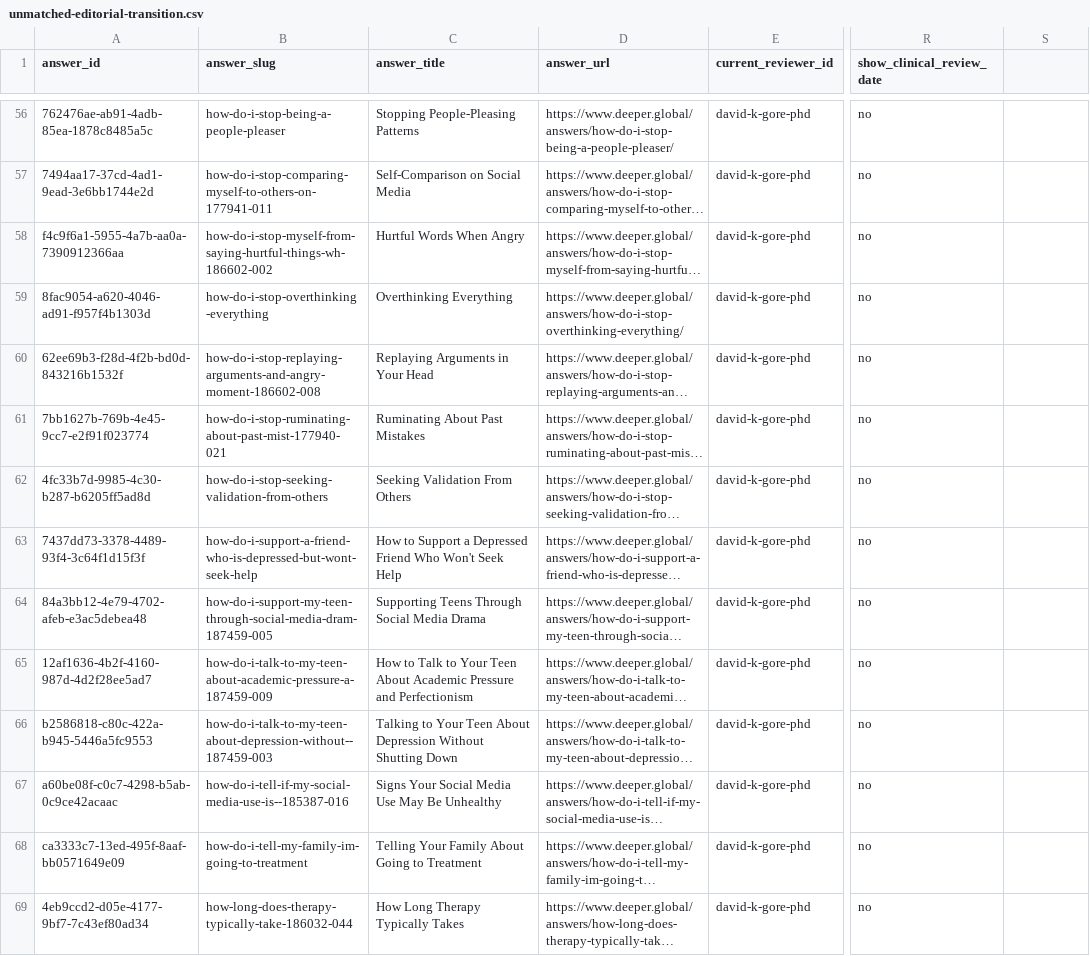
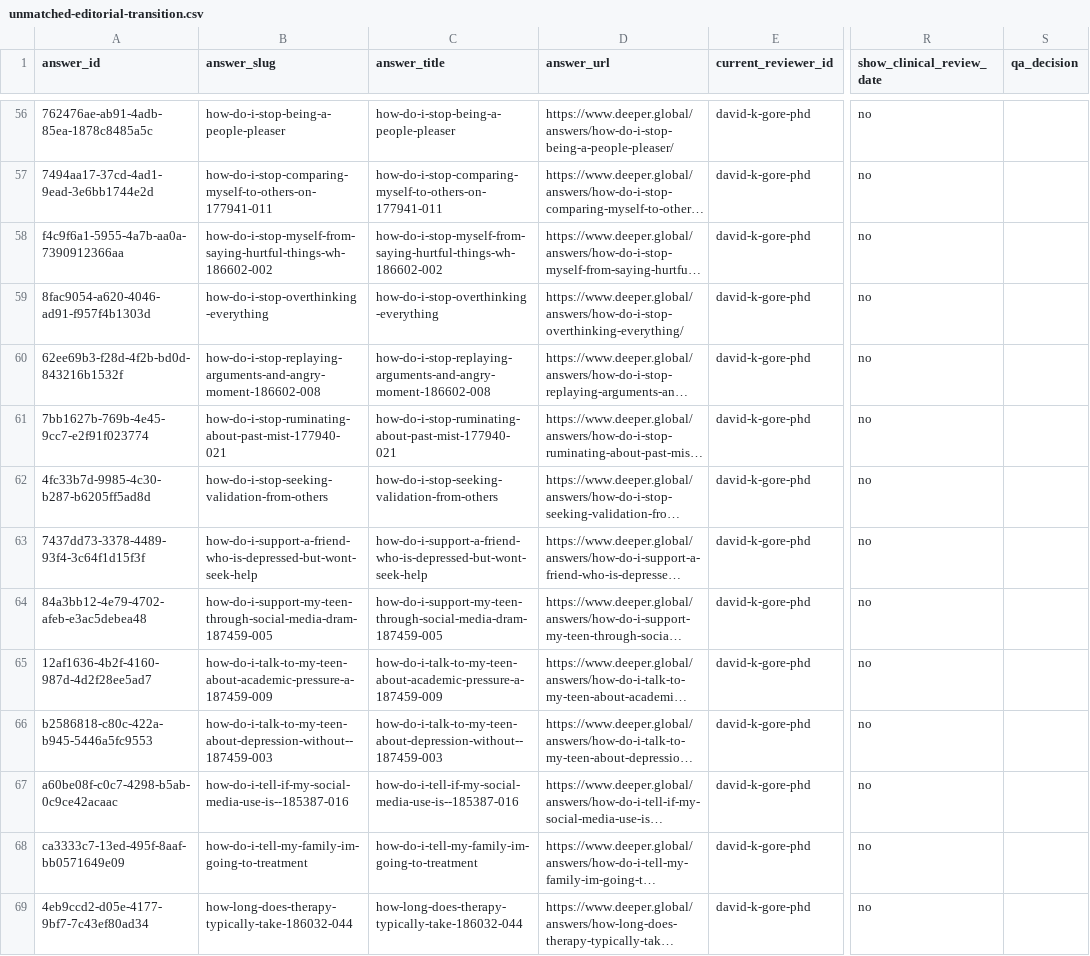
Before and after one commit to rjulian2025/deeper-global, a CSV file: reports/reviewer-migration/unmatched-editorial-transition.csv, drawn as a sheet; only a part is shown, gaps mark what is left out; long unchanged cells end in …; the diff covers the shown part only; the diff names each change by its address in the sheet, - before the commit and + after, or states it on an @@ line.

```diff
--- a/reports/reviewer-migration/unmatched-editorial-transition.csv
+++ b/reports/reviewer-migration/unmatched-editorial-transition.csv
-S1: (empty)
+S1: qa_decision
-C56 (answer_title): Stopping People-Pleasing Patterns
+C56 (answer_title): how-do-i-stop-being-a-people-pleaser
-C57 (answer_title): Self-Comparison on Social Media
+C57 (answer_title): how-do-i-stop-comparing-myself-to-others-on-177941-011
-C58 (answer_title): Hurtful Words When Angry
+C58 (answer_title): how-do-i-stop-myself-from-saying-hurtful-things-wh-186602-002
-C59 (answer_title): Overthinking Everything
+C59 (answer_title): how-do-i-stop-overthinking-everything
-C60 (answer_title): Replaying Arguments in Your Head
+C60 (answer_title): how-do-i-stop-replaying-arguments-and-angry-moment-186602-008
-C61 (answer_title): Ruminating About Past Mistakes
+C61 (answer_title): how-do-i-stop-ruminating-about-past-mist-177940-021
-C62 (answer_title): Seeking Validation From Others
+C62 (answer_title): how-do-i-stop-seeking-validation-from-others
-C63 (answer_title): How to Support a Depressed Friend Who Won't Seek Help
+C63 (answer_title): how-do-i-support-a-friend-who-is-depressed-but-wont-seek-help
-C64 (answer_title): Supporting Teens Through Social Media Drama
+C64 (answer_title): how-do-i-support-my-teen-through-social-media-dram-187459-005
-C65 (answer_title): How to Talk to Your Teen About Academic Pressure and Perfectionism
+C65 (answer_title): how-do-i-talk-to-my-teen-about-academic-pressure-a-187459-009
-C66 (answer_title): Talking to Your Teen About Depression Without Shutting Down
+C66 (answer_title): how-do-i-talk-to-my-teen-about-depression-without--187459-003
-C67 (answer_title): Signs Your Social Media Use May Be Unhealthy
+C67 (answer_title): how-do-i-tell-if-my-social-media-use-is--185387-016
-C68 (answer_title): Telling Your Family About Going to Treatment
+C68 (answer_title): how-do-i-tell-my-family-im-going-to-treatment
-C69 (answer_title): How Long Therapy Typically Takes
+C69 (answer_title): how-long-does-therapy-typically-take-186032-044
```
Also changed, not shown: 131 edited cells elsewhere in this file, reports/reviewer-migration/assignment-detail.csv, reports/reviewer-migration/high-confidence-assignments.csv, 23 other files.
